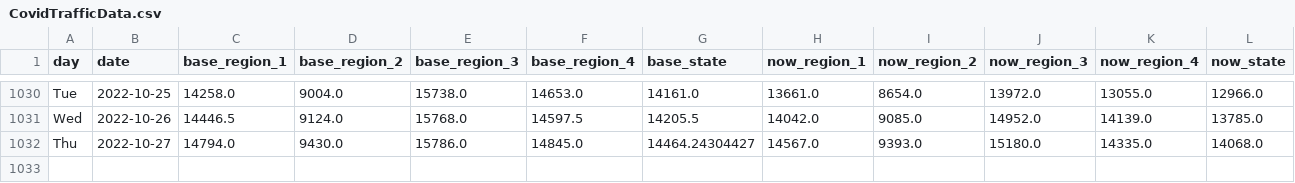
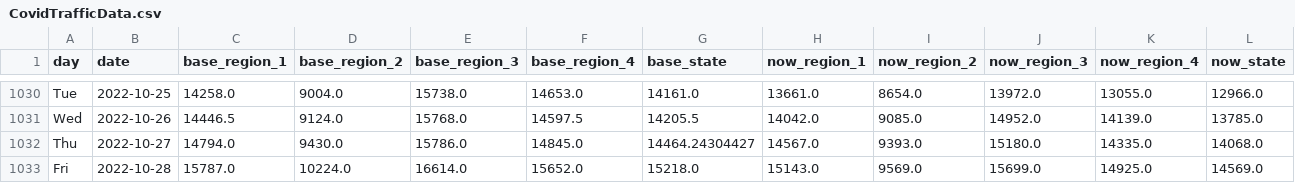
Before and after one commit to Gys19/privateData, a CSV file: CovidTrafficData.csv, drawn as a sheet; only a part is shown, gaps mark what is left out; rows hold the shown columns only; the diff names each change by its address in the sheet, - before the commit and + after, or states it on an @@ line.

Commit message:
`date`

```diff
--- a/CovidTrafficData.csv
+++ b/CovidTrafficData.csv
+row 1033: Fri | 2022-10-28 | 15787.0 | 10224.0 | 16614.0 | 15652.0 | 15218.0 | 15143.0 | 9569.0 | 15699.0 | 14925.0 | 14569.0
```
Also changed, not shown: Hourly2weeks.csv, datahealth.csv.
